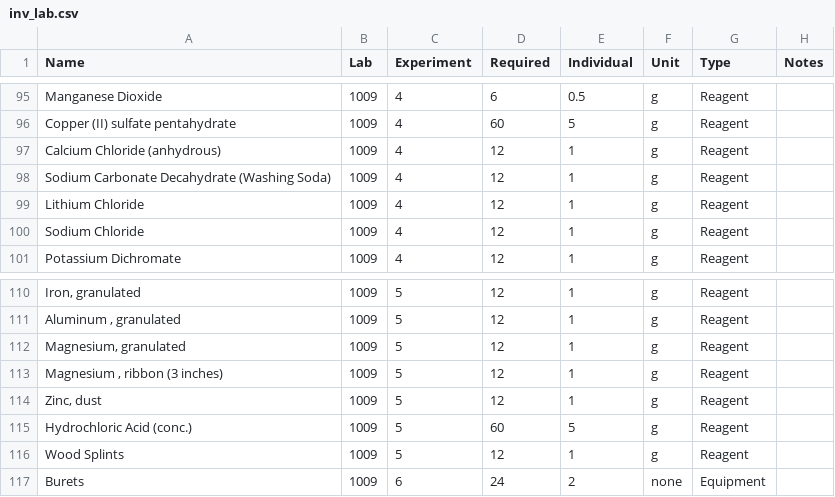
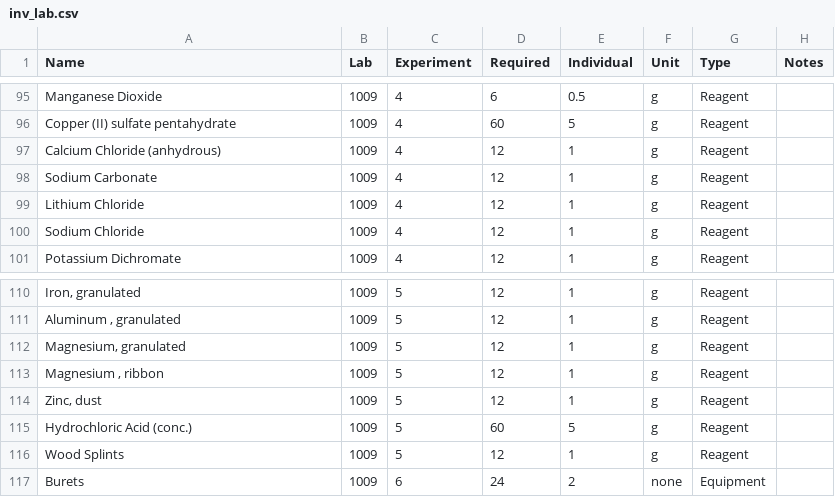
Before and after one commit to heath-barnett/chemistry_inventory, a CSV file: data/inv_lab.csv, drawn as a sheet; only a part is shown, gaps mark what is left out; the diff covers the shown part only; the diff names each change by its address in the sheet, - before the commit and + after, or states it on an @@ line.

```diff
--- a/data/inv_lab.csv
+++ b/data/inv_lab.csv
-A98 (Name): Sodium Carbonate Decahydrate (Washing Soda)
+A98 (Name): Sodium Carbonate
-A113 (Name): Magnesium , ribbon (3 inches)
+A113 (Name): Magnesium , ribbon
```
Also changed, not shown: 2 added rows and 8 edited cells elsewhere in this file, data/inv_stock.csv, 1 other file.
